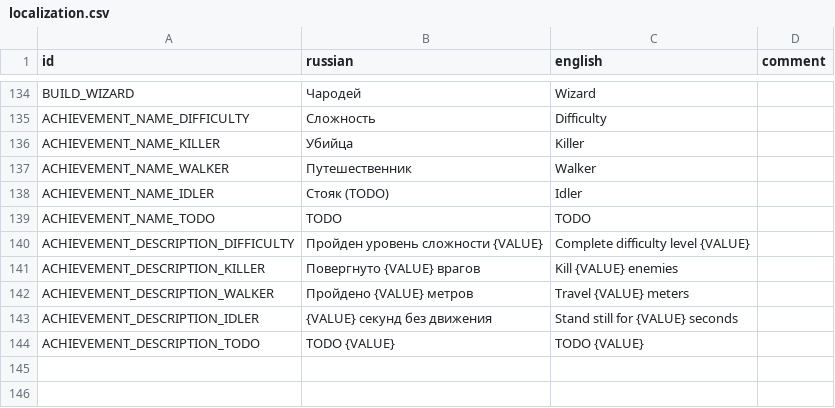
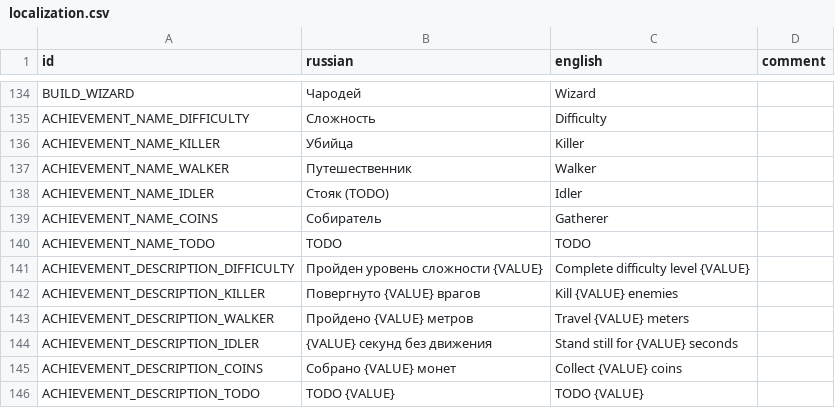
Before and after one commit to hulvdan/cookier, a CSV file: assets/localization.csv, drawn as a sheet; only a part is shown, gaps mark what is left out; the diff names each change by its address in the sheet, - before the commit and + after, or states it on an @@ line.

Commit message:
achievements: COINS

```diff
--- a/assets/localization.csv
+++ b/assets/localization.csv
+row 139: ACHIEVEMENT_NAME_COINS | Собиратель | Gatherer
+row 145: ACHIEVEMENT_DESCRIPTION_COINS | Собрано {VALUE} монет | Collect {VALUE} coins
```
Also changed, not shown: 3 other files.
